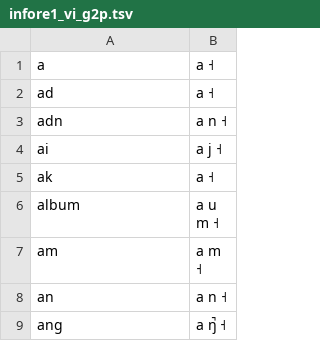
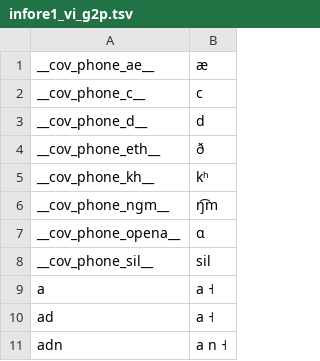
Before and after one commit to A40405/FastSpeech2VN, a TSV file: mfa_assets/infore1_vi_g2p.tsv, drawn as a sheet; only a part is shown; the shorter side is filled out with more unchanged rows.

Commit message:
chore: refresh vietnamese MFA assets

```diff
--- a/mfa_assets/infore1_vi_g2p.tsv
+++ b/mfa_assets/infore1_vi_g2p.tsv
@@ -1 +1,9 @@
+__cov_phone_ae__	æ
+__cov_phone_c__	c
+__cov_phone_d__	d
+__cov_phone_eth__	ð
+__cov_phone_kh__	kʰ
+__cov_phone_ngm__	ŋ͡m
+__cov_phone_opena__	ɑ
+__cov_phone_sil__	sil
 a	a ˧
```
Also changed, not shown: 3 other files.
